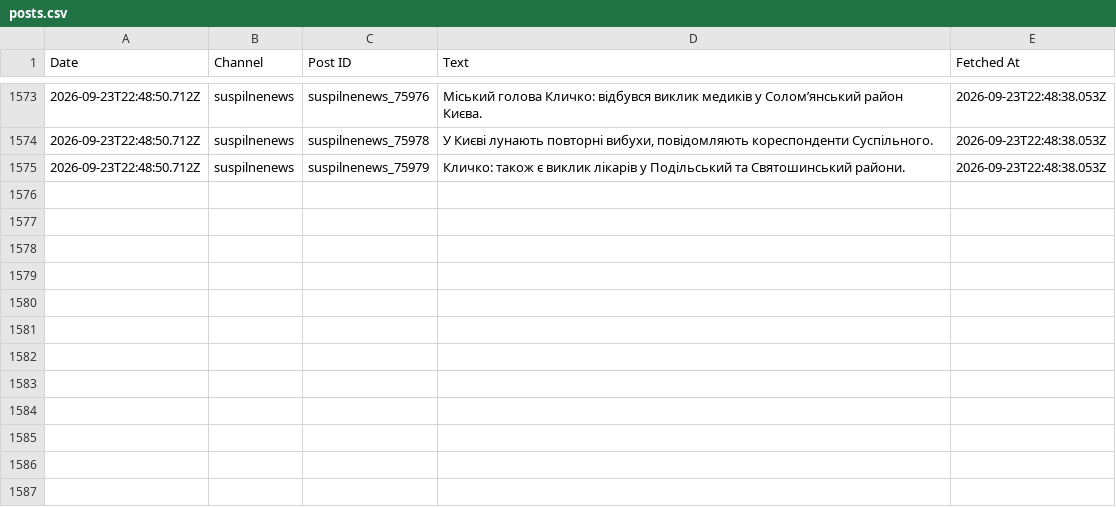
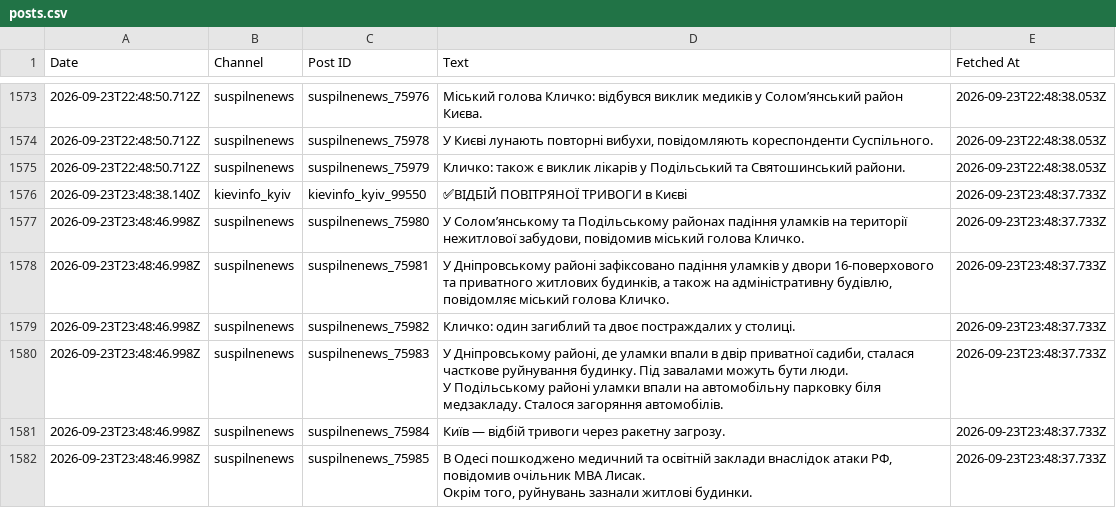
Before and after one commit to ymotorna/news-digest-data, a CSV file: posts.csv, drawn as a sheet; only a part is shown, gaps mark what is left out; ↵ is a line break in a cell; the diff names each change by its address in the sheet, - before the commit and + after, or states it on an @@ line.

Commit message:
Update 2026-09-23T23:48

```diff
--- a/posts.csv
+++ b/posts.csv
+row 1576: 2026-09-23T23:48:38.140Z | kievinfo_kyiv | kievinfo_kyiv_99550 | ✅ВІДБІЙ ПОВІТРЯНОЇ ТРИВОГИ в Києві | 2026-09-23T23:48:37.733Z
+row 1577: 2026-09-23T23:48:46.998Z | suspilnenews | suspilnenews_75980 | У Соломʼянському та Подільському районах падіння уламків на території нежитлової забудови, повідомив міський голова Кличко. | 2026-09-23T23:48:37.733Z
+row 1578: 2026-09-23T23:48:46.998Z | suspilnenews | suspilnenews_75981 | У Дніпровському районі зафіксовано падіння уламків у двори 16-поверхового та приватного житлових будинків, а також на адміністративну будівлю, повідомляє міський голова Кличко. | 2026-09-23T23:48:37.733Z
+row 1579: 2026-09-23T23:48:46.998Z | suspilnenews | suspilnenews_75982 | Кличко: один загиблий та двоє постраждалих у столиці. | 2026-09-23T23:48:37.733Z
+row 1580: 2026-09-23T23:48:46.998Z | suspilnenews | suspilnenews_75983 | У Дніпровському районі, де уламки впали в двір приватної садиби, сталася часткове руйнування будинку. Під завалами можуть бути люди. ↵ У Подільському районі уламки впали на автомобільну парковку біля медзакладу. Сталося загоряння автомобілів. | 2026-09-23T23:48:37.733Z
+row 1581: 2026-09-23T23:48:46.998Z | suspilnenews | suspilnenews_75984 | Київ — відбій тривоги через ракетну загрозу. | 2026-09-23T23:48:37.733Z
+row 1582: 2026-09-23T23:48:46.998Z | suspilnenews | suspilnenews_75985 | В Одесі пошкоджено медичний та освітній заклади внаслідок атаки РФ, повідомив очільник МВА Лисак. ↵ Окрім того, руйнувань зазнали житлові будинки. | 2026-09-23T23:48:37.733Z
```
